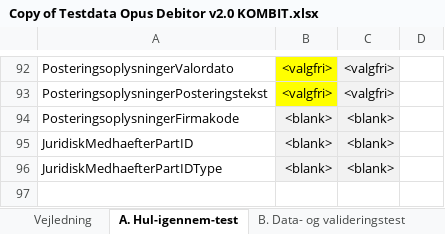
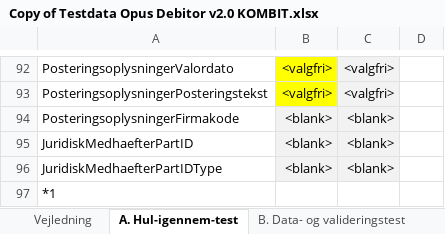
Before and after one commit to KDITestPOC/SOATest, an Excel workbook: SF1590_B ØiR - Afsend debitorregistrering til ØiR (Debitor)/Documentation/Copy of Testdata Opus Debitor v2.0 KOMBIT.xlsx, sheet A. Hul-igennem-test, drawn as a sheet; only a part is shown, gaps mark what is left out; values as stored, in another font and other column widths than the file's, no borders; the diff names each change by its address in the sheet, - before the commit and + after, or states it on an @@ line.

```diff
--- a/SF1590_B ØiR - Afsend debitorregistrering til ØiR (Debitor)/Documentation/Copy of Testdata Opus Debitor v2.0 KOMBIT.xlsx (sheet A. Hul-igennem-test)
+++ b/SF1590_B ØiR - Afsend debitorregistrering til ØiR (Debitor)/Documentation/Copy of Testdata Opus Debitor v2.0 KOMBIT.xlsx (sheet A. Hul-igennem-test)
+row 97: *1
```
Also changed, not shown: sheet B. Data- og valideringstest.
